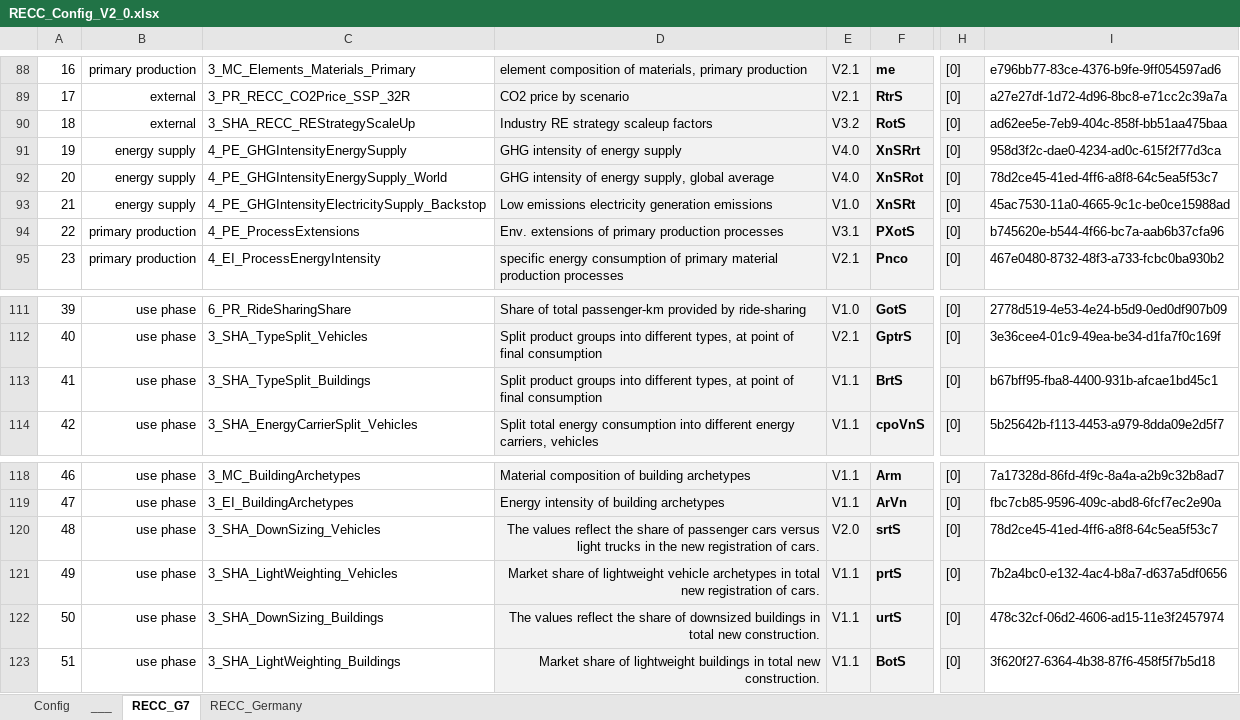
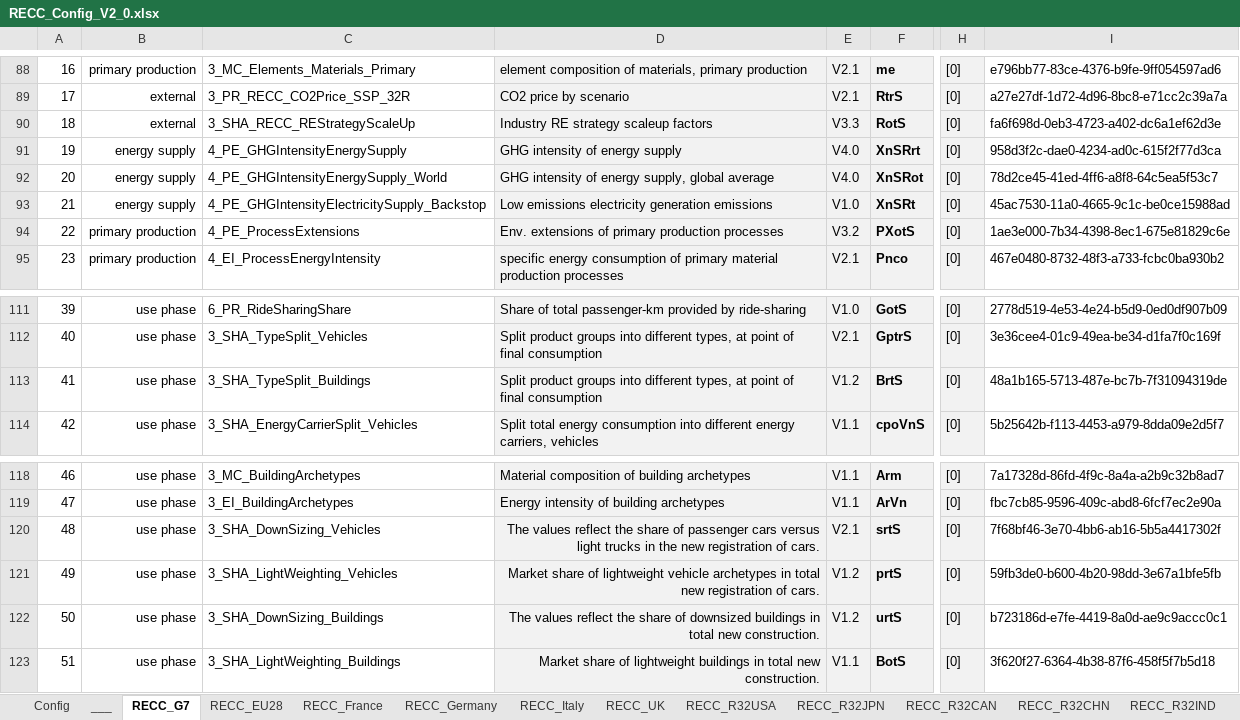
Before and after one commit to IndEcol/RECC-ODYM, an Excel workbook: RECC_Config_V2_0.xlsx, sheet RECC_G7, drawn as a sheet; only a part is shown, gaps mark what is left out; values as stored, in another font and other column widths than the file's, no borders; the diff covers the shown part only; the diff names each change by its address in the sheet, - before the commit and + after, or states it on an @@ line.

```diff
--- a/RECC_Config_V2_0.xlsx (sheet RECC_G7)
+++ b/RECC_Config_V2_0.xlsx (sheet RECC_G7)
+sheet tab: RECC_EU28
+sheet tab: RECC_France
+sheet tab: RECC_Italy
+sheet tab: RECC_UK
+sheet tab: RECC_R32USA
+sheet tab: RECC_R32JPN
+sheet tab: RECC_R32CAN
+sheet tab: RECC_R32CHN
+sheet tab: RECC_R32IND
-E90: V3.2
+E90: V3.3
-I90: ad62ee5e-7eb9-404c-858f-bb51aa475baa
+I90: fa6f698d-0eb3-4723-a402-dc6a1ef62d3e
-E94: V3.1
+E94: V3.2
-I94: b745620e-b544-4f66-bc7a-aab6b37cfa96
+I94: 1ae3e000-7b34-4398-8ec1-675e81829c6e
-E113: V1.1
+E113: V1.2
-I113: b67bff95-fba8-4400-931b-afcae1bd45c1
+I113: 48a1b165-5713-487e-bc7b-7f31094319de
-E120: V2.0
+E120: V2.1
-I120: 78d2ce45-41ed-4ff6-a8f8-64c5ea5f53c7
+I120: 7f68bf46-3e70-4bb6-ab16-5b5a4417302f
-E121:E122: V1.1
+E121:E122: V1.2
-I121: 7b2a4bc0-e132-4ac4-b8a7-d637a5df0656
+I121: 59fb3de0-b600-4b20-98dd-3e67a1bfe5fb
-I122: 478c32cf-06d2-4606-ad15-11e3f2457974
+I122: b723186d-e7fe-4419-8a0d-ae9c9accc0c1
```
Also changed, not shown: 18 edited cells elsewhere in this sheet, sheet RECC_Germany, RECC_ModelConfig_List_V2_1.xlsx, 3 other files.
